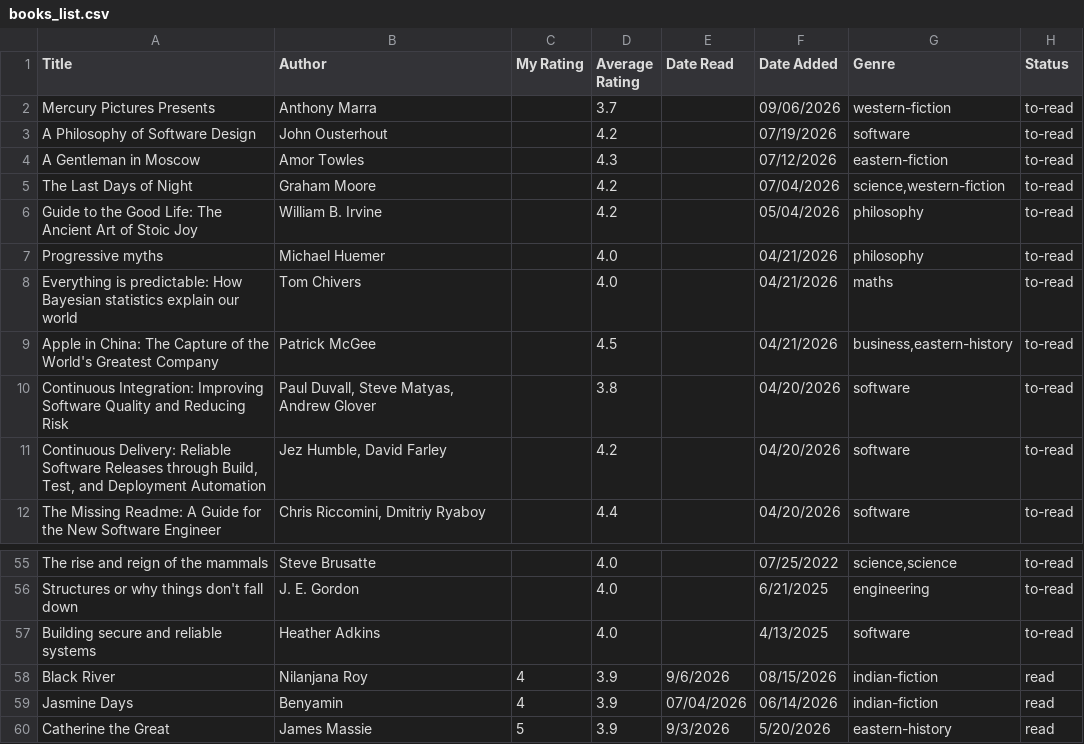
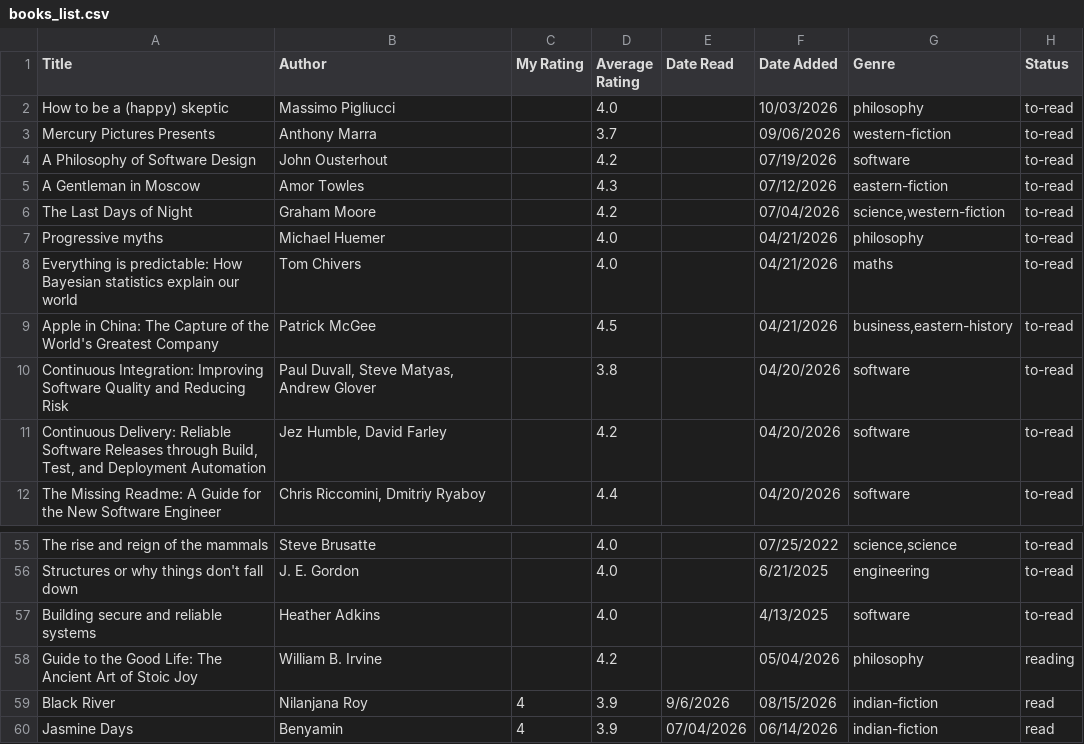
Before and after one commit to dilipwarrier/public, a CSV file: research/books_list.csv, drawn as a sheet; only a part is shown, gaps mark what is left out; the shorter side is filled out with more unchanged rows; removed rows and columns are numbered as before the commit, all else as after; the diff names each change by its address in the sheet, - before the commit and + after, or states it on an @@ line.

Commit message:
Updates

```diff
--- a/research/books_list.csv
+++ b/research/books_list.csv
+row 2: How to be a (happy) skeptic | Massimo Pigliucci |  | 4.0 |  | 10/03/2026 | philosophy | to-read
-row 6: Guide to the Good Life: The Ancient Art of Stoic Joy | William B. Irvine |  | 4.2 |  | 05/04/2026 | philosophy | to-read
+row 58: Guide to the Good Life: The Ancient Art of Stoic Joy | William B. Irvine |  | 4.2 |  | 05/04/2026 | philosophy | reading
```
